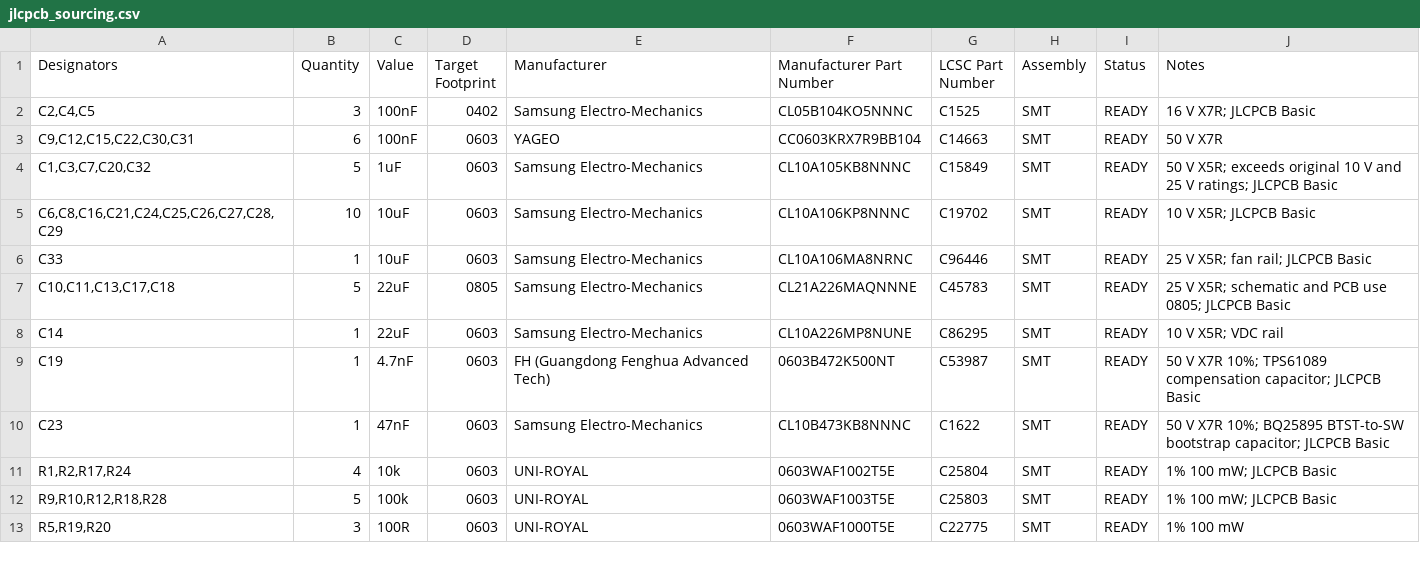
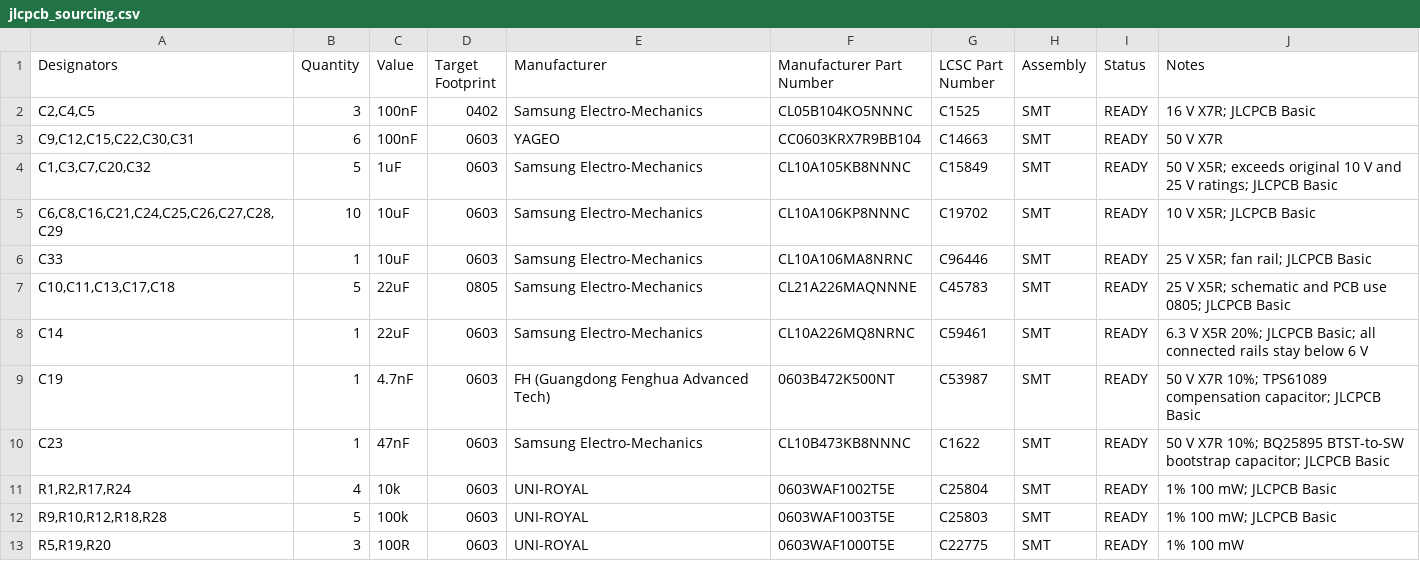
Before and after one commit to michael201110/cryobelt, a CSV file: production/jlcpcb_sourcing.csv, drawn as a sheet; only a part is shown; the diff covers the shown part only.

```diff
--- a/production/jlcpcb_sourcing.csv
+++ b/production/jlcpcb_sourcing.csv
@@ -7,3 +7,3 @@ C33,1,10uF,0603,Samsung Electro-Mechanics,CL10A106MA8NRNC,C96446,SMT,READY,"25 V
 "C10,C11,C13,C17,C18",5,22uF,0805,Samsung Electro-Mechanics,CL21A226MAQNNNE,C45783,SMT,READY,"25 V X5R; schematic and PCB use 0805; JLCPCB Basic"
-C14,1,22uF,0603,Samsung Electro-Mechanics,CL10A226MP8NUNE,C86295,SMT,READY,"10 V X5R; VDC rail"
+C14,1,22uF,0603,Samsung Electro-Mechanics,CL10A226MQ8NRNC,C59461,SMT,READY,"6.3 V X5R 20%; JLCPCB Basic; all connected rails stay below 6 V"
 "C19",1,4.7nF,0603,FH (Guangdong Fenghua Advanced Tech),0603B472K500NT,C53987,SMT,READY,"50 V X7R 10%; TPS61089 compensation capacitor; JLCPCB Basic"
```
Also changed, not shown: 13 edited cells elsewhere in this file, cryobelt.csv, production/bom.csv, 11 other files.
